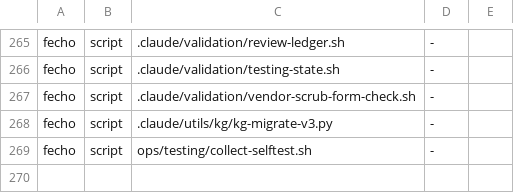
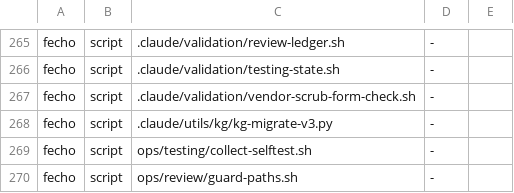
Before and after one commit to marciocar/onion-evolve, a TSV file: ops/moat-targets.tsv, drawn as a sheet; only a part is shown, gaps mark what is left out.

```diff
--- a/ops/moat-targets.tsv
+++ b/ops/moat-targets.tsv
@@ -269 +269,2 @@ fecho	script	.claude/utils/kg/kg-migrate-v3.py	-
 fecho	script	ops/testing/collect-selftest.sh	-
+fecho	script	ops/review/guard-paths.sh	-
```
Also changed, not shown: 3 other files.
